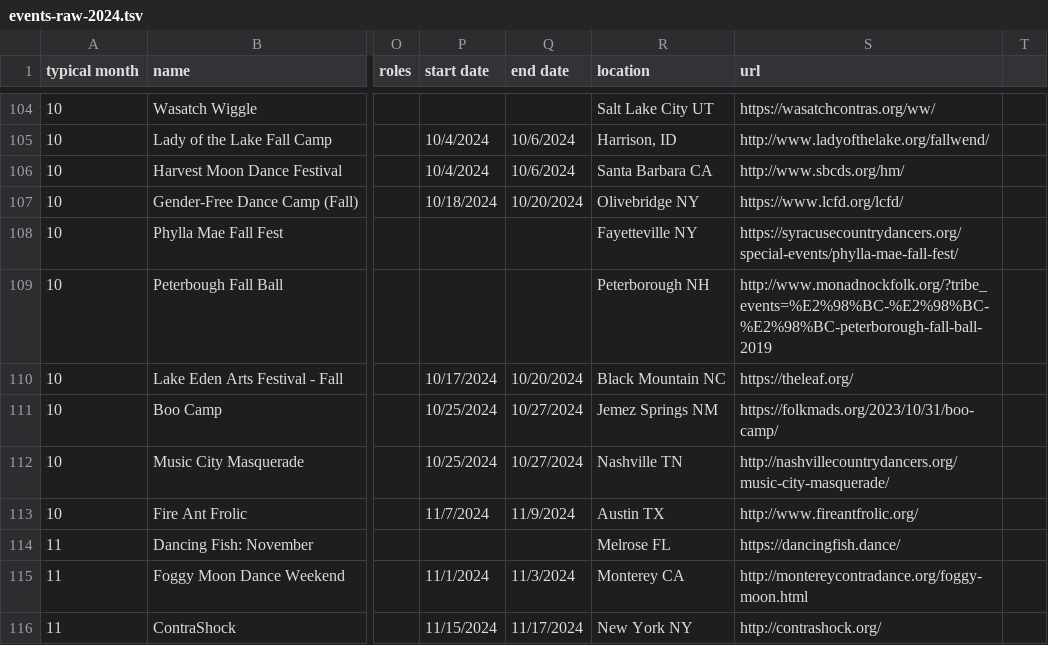
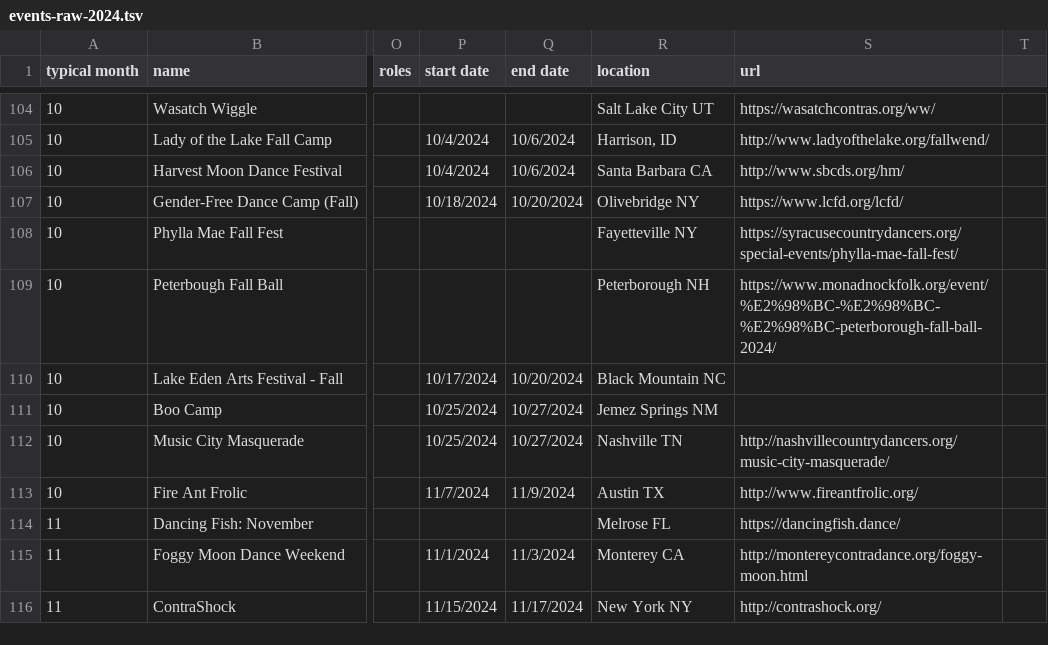
Before and after one commit to jeffkaufman/trycontra, a TSV file: events-raw-2024.tsv, drawn as a sheet; only a part is shown, gaps mark what is left out; the diff names each change by its address in the sheet, - before the commit and + after, or states it on an @@ line.

```diff
--- a/events-raw-2024.tsv
+++ b/events-raw-2024.tsv
-S109 (url): http://www.monadnockfolk.org/?tribe_events=%E2%98%BC-%E2%98%BC-%E2%98%BC-peterborough-fall-ball-2019
+S109 (url): https://www.monadnockfolk.org/event/%E2%98%BC-%E2%98%BC-%E2%98%BC-peterborough-fall-ball-2024/
-S110 (url): https://theleaf.org/
+S110 (url): (empty)
-S111 (url): https://folkmads.org/2023/10/31/boo-camp/
+S111 (url): (empty)
```
Also changed, not shown: events-raw-2025.tsv, 1 other file.
